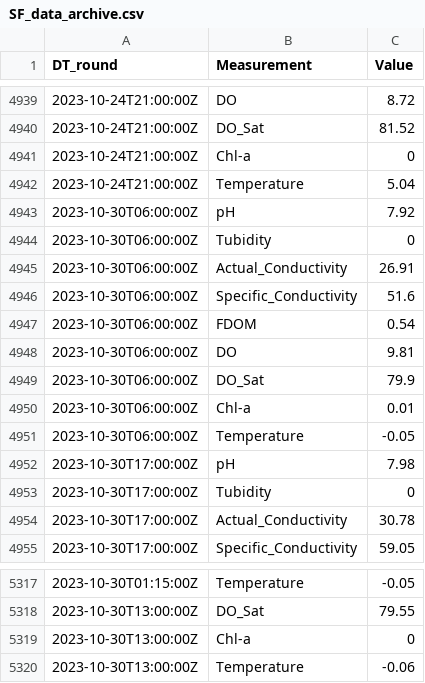
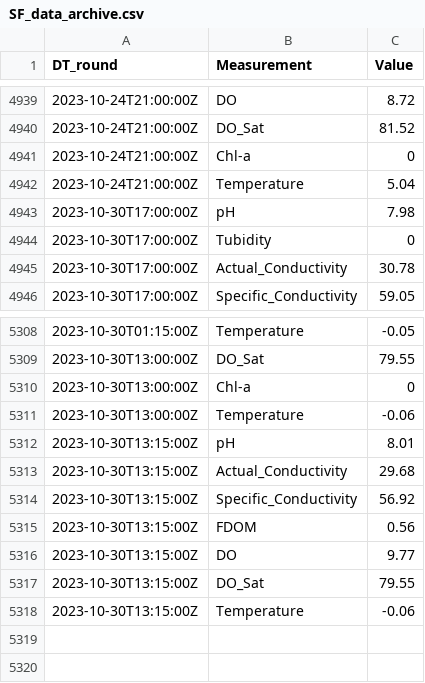
Before and after one commit to SamStruthers/Sonde_livestream_backup, a CSV file: SF_data_archive.csv, drawn as a sheet; only a part is shown, gaps mark what is left out; removed rows and columns are numbered as before the commit, all else as after; the diff names each change by its address in the sheet, - before the commit and + after, or states it on an @@ line.

```diff
--- a/SF_data_archive.csv
+++ b/SF_data_archive.csv
-row 4943: 2023-10-30T06:00:00Z | pH | 7.92
-row 4944: 2023-10-30T06:00:00Z | Tubidity | 0
-row 4945: 2023-10-30T06:00:00Z | Actual_Conductivity | 26.91
-row 4946: 2023-10-30T06:00:00Z | Specific_Conductivity | 51.6
-row 4947: 2023-10-30T06:00:00Z | FDOM | 0.54
-row 4948: 2023-10-30T06:00:00Z | DO | 9.81
-row 4949: 2023-10-30T06:00:00Z | DO_Sat | 79.9
-row 4950: 2023-10-30T06:00:00Z | Chl-a | 0.01
-row 4951: 2023-10-30T06:00:00Z | Temperature | -0.05
+row 5312: 2023-10-30T13:15:00Z | pH | 8.01
+row 5313: 2023-10-30T13:15:00Z | Actual_Conductivity | 29.68
+row 5314: 2023-10-30T13:15:00Z | Specific_Conductivity | 56.92
+row 5315: 2023-10-30T13:15:00Z | FDOM | 0.56
+row 5316: 2023-10-30T13:15:00Z | DO | 9.77
+row 5317: 2023-10-30T13:15:00Z | DO_Sat | 79.55
+row 5318: 2023-10-30T13:15:00Z | Temperature | -0.06
```
